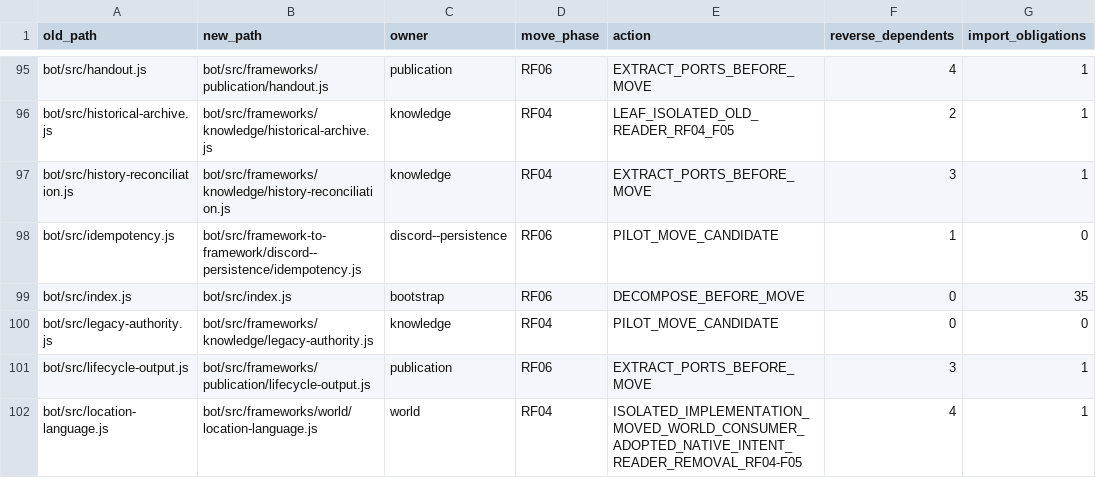
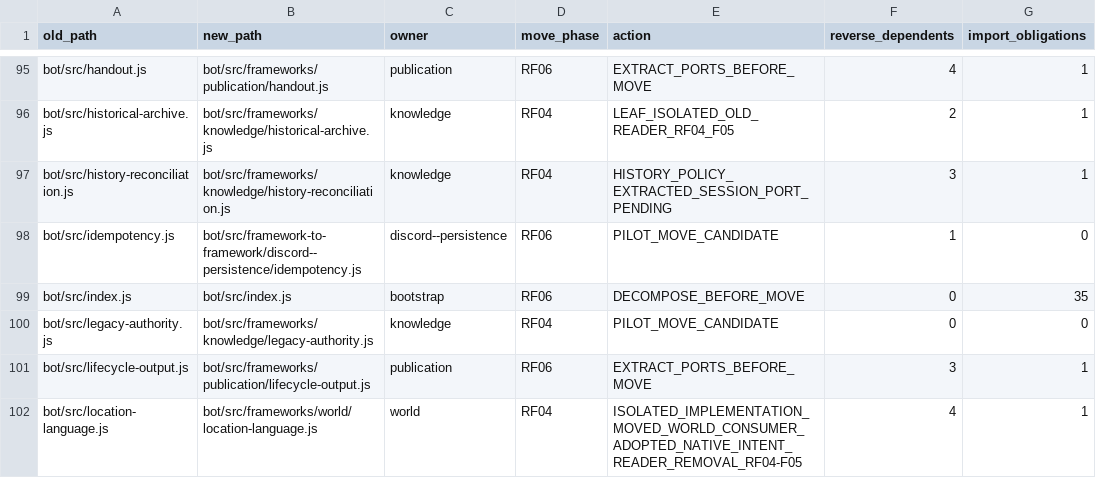
Before and after one commit to KeshireTheChaotic/Veiled_City, a CSV file: docs/Implementation_Plans/Framework_Refactor/SOURCE_RELOCATION_CROSSWALK.csv, drawn as a sheet; only a part is shown, gaps mark what is left out.

```diff
--- a/docs/Implementation_Plans/Framework_Refactor/SOURCE_RELOCATION_CROSSWALK.csv
+++ b/docs/Implementation_Plans/Framework_Refactor/SOURCE_RELOCATION_CROSSWALK.csv
@@ -96,3 +96,3 @@ old_path,new_path,owner,move_phase,action,reverse_dependents,import_obligations
 "bot/src/historical-archive.js","bot/src/frameworks/knowledge/historical-archive.js","knowledge","RF04","LEAF_ISOLATED_OLD_READER_RF04_F05","2","1"
-"bot/src/history-reconciliation.js","bot/src/frameworks/knowledge/history-reconciliation.js","knowledge","RF04","EXTRACT_PORTS_BEFORE_MOVE","3","1"
+"bot/src/history-reconciliation.js","bot/src/frameworks/knowledge/history-reconciliation.js","knowledge","RF04","HISTORY_POLICY_EXTRACTED_SESSION_PORT_PENDING","3","1"
 "bot/src/idempotency.js","bot/src/framework-to-framework/discord--persistence/idempotency.js","discord--persistence","RF06","PILOT_MOVE_CANDIDATE","1","0"
```
Also changed, not shown: 13 other files.
